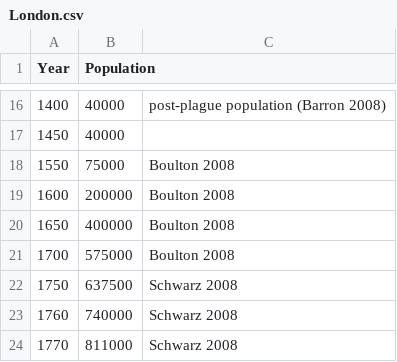
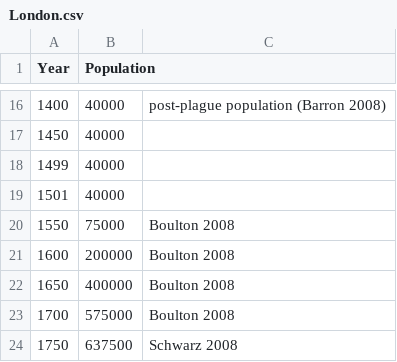
Before and after one commit to mpeeples2008/PopPersistenceFigures, a CSV file: London.csv, drawn as a sheet; only a part is shown, gaps mark what is left out; the shorter side is filled out with more unchanged rows.

```diff
--- a/London.csv
+++ b/London.csv
@@ -17,2 +17,4 @@ Year,Population,
 1450,40000,
+1499,40000,
+1501,40000,
 1550,75000,Boulton 2008
```
Also changed, not shown: Byzantium.csv, Rome.csv, 12 other files.
